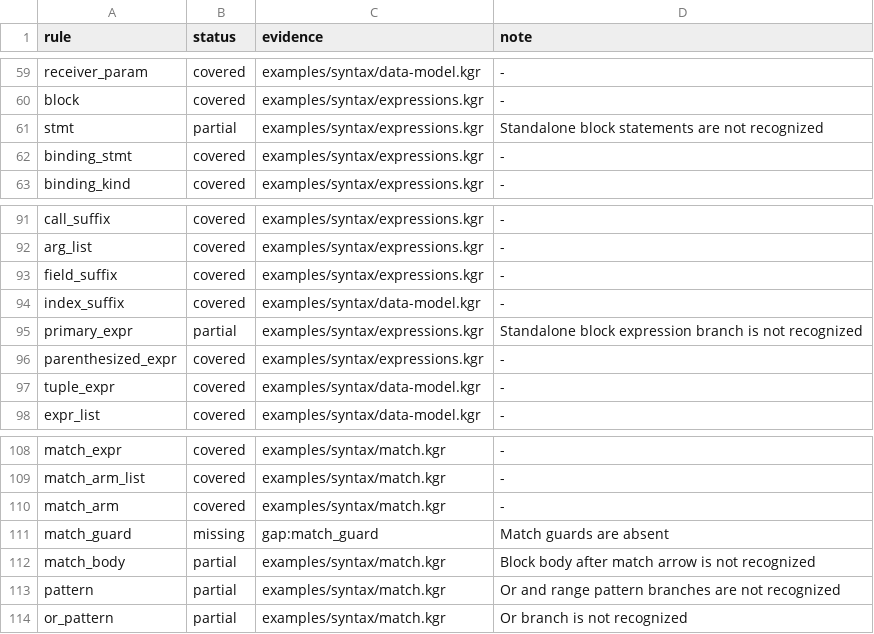
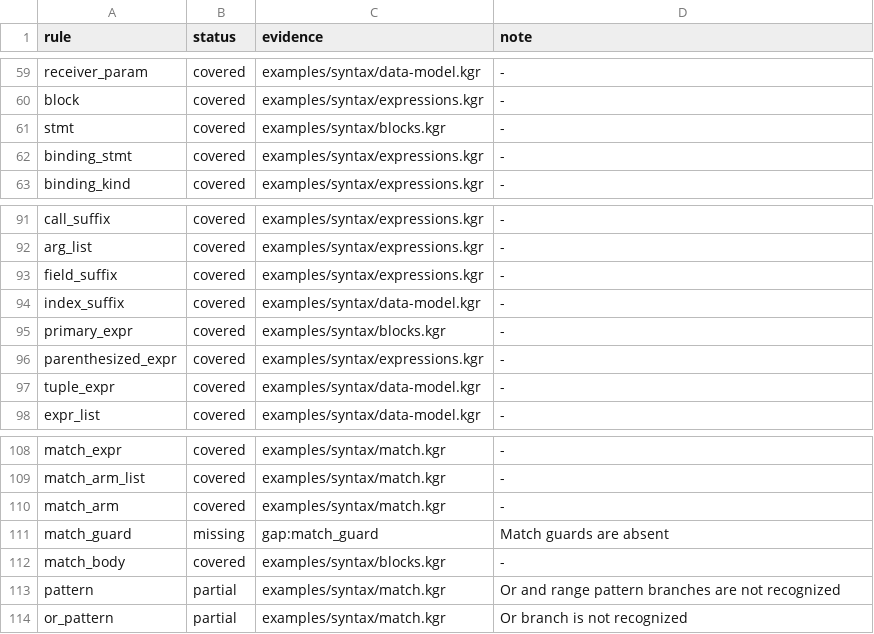
Before and after one commit to kagari-lang/kagari, a TSV file: docs/syntax-coverage.tsv, drawn as a sheet; only a part is shown, gaps mark what is left out.

Commit message:
feat(syntax): support standalone and match arm blocks

```diff
--- a/docs/syntax-coverage.tsv
+++ b/docs/syntax-coverage.tsv
@@ -60,3 +60,3 @@ receiver_param	covered	examples/syntax/data-model.kgr	-
 block	covered	examples/syntax/expressions.kgr	-
-stmt	partial	examples/syntax/expressions.kgr	Standalone block statements are not recognized
+stmt	covered	examples/syntax/blocks.kgr	-
 binding_stmt	covered	examples/syntax/expressions.kgr	-
@@ -94,3 +94,3 @@ field_suffix	covered	examples/syntax/expressions.kgr	-
 index_suffix	covered	examples/syntax/data-model.kgr	-
-primary_expr	partial	examples/syntax/expressions.kgr	Standalone block expression branch is not recognized
+primary_expr	covered	examples/syntax/blocks.kgr	-
 parenthesized_expr	covered	examples/syntax/expressions.kgr	-
@@ -111,3 +111,3 @@ match_arm	covered	examples/syntax/match.kgr	-
 match_guard	missing	gap:match_guard	Match guards are absent
-match_body	partial	examples/syntax/match.kgr	Block body after match arrow is not recognized
+match_body	covered	examples/syntax/blocks.kgr	-
 pattern	partial	examples/syntax/match.kgr	Or and range pattern branches are not recognized
```
Also changed, not shown: docs/syntax-branches.tsv, 6 other files.
